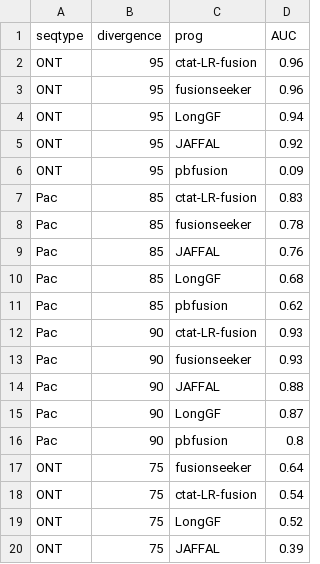
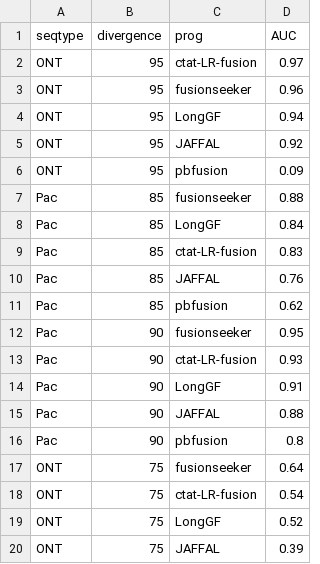
Before and after one commit to broadinstitute/CTAT-LRF-Paper, a TSV file: 1.Benchmark_Simulated_Fusions/1a.jaffalpaper_simulated_reads/data/allow_rev_and_paralogs.combined_results.PR_AUC.tsv, drawn as a sheet; only a part is shown; the diff covers the shown part only.

Commit message:
revised LongGF and FusionSeeker results using the -ax splice param with sim jaffal divergent reads

```diff
--- a/1.Benchmark_Simulated_Fusions/1a.jaffalpaper_simulated_reads/data/allow_rev_and_paralogs.combined_results.PR_AUC.tsv
+++ b/1.Benchmark_Simulated_Fusions/1a.jaffalpaper_simulated_reads/data/allow_rev_and_paralogs.combined_results.PR_AUC.tsv
@@ -1,3 +1,3 @@
 seqtype	divergence	prog	AUC
-ONT	95	ctat-LR-fusion	0.96
+ONT	95	ctat-LR-fusion	0.97
 ONT	95	fusionseeker	0.96
@@ -6,11 +6,11 @@ ONT	95	JAFFAL	0.92
 ONT	95	pbfusion	0.09
+Pac	85	fusionseeker	0.88
+Pac	85	LongGF	0.84
 Pac	85	ctat-LR-fusion	0.83
-Pac	85	fusionseeker	0.78
 Pac	85	JAFFAL	0.76
-Pac	85	LongGF	0.68
 Pac	85	pbfusion	0.62
+Pac	90	fusionseeker	0.95
 Pac	90	ctat-LR-fusion	0.93
-Pac	90	fusionseeker	0.93
+Pac	90	LongGF	0.91
 Pac	90	JAFFAL	0.88
-Pac	90	LongGF	0.87
 Pac	90	pbfusion	0.8
```
Also changed, not shown: 4 added rows, 4 removed rows and 2 edited cells elsewhere in this file, 1.Benchmark_Simulated_Fusions/1a.jaffalpaper_simulated_reads/data/strict_allow_paralogs.combined_results.PR_AUC.tsv, 6 other files.
